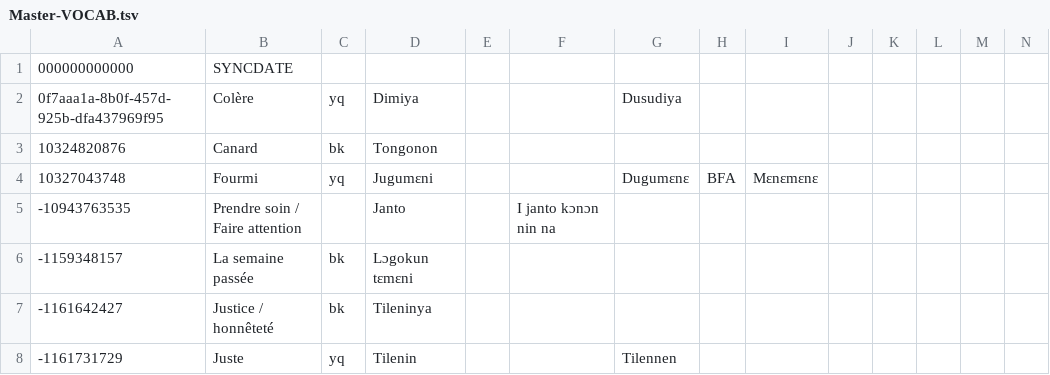
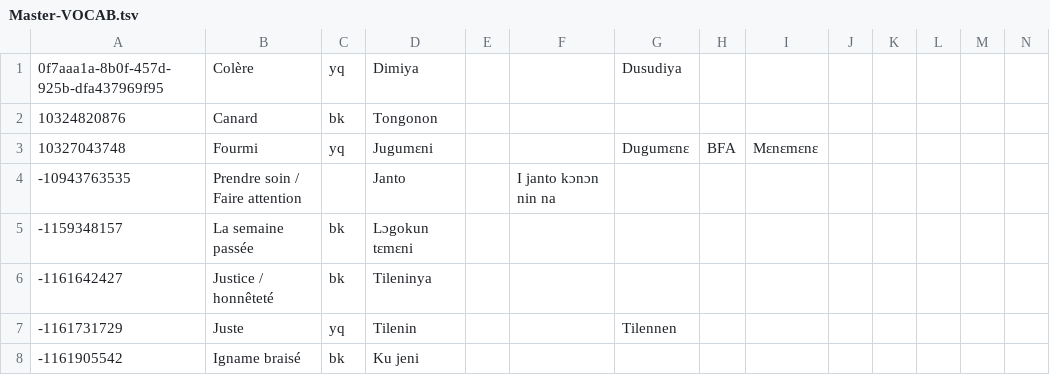
Before and after one commit to boydkelly/blog, a TSV file: static/download/Master-VOCAB.tsv, drawn as a sheet; only a part is shown; the shorter side is filled out with more unchanged rows; rows hold the shown columns only; the diff names each change by its address in the sheet, - before the commit and + after, or states it on an @@ line.

Commit message:
anki updates by script

```diff
--- a/static/download/Master-VOCAB.tsv
+++ b/static/download/Master-VOCAB.tsv
-row 1: 000000000000 | SYNCDATE
```
